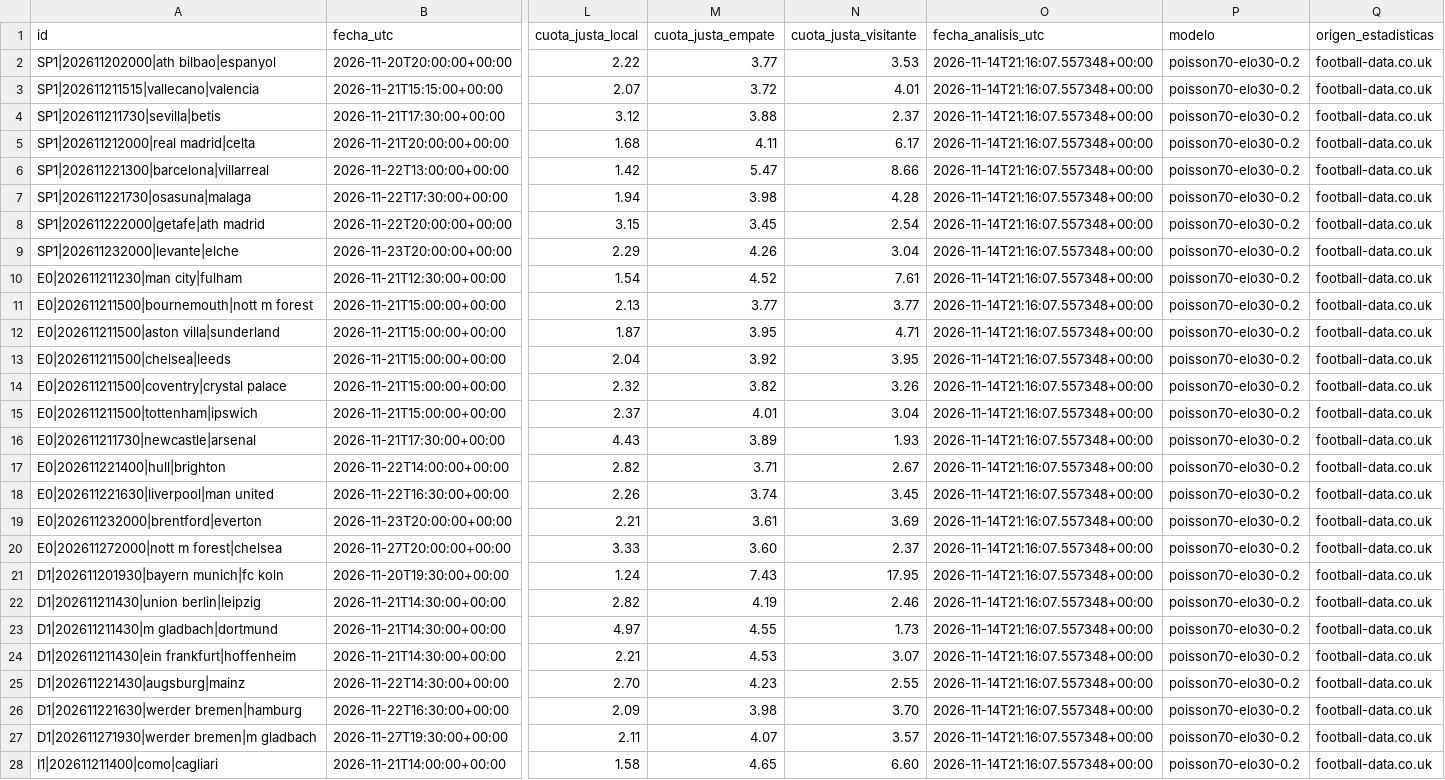
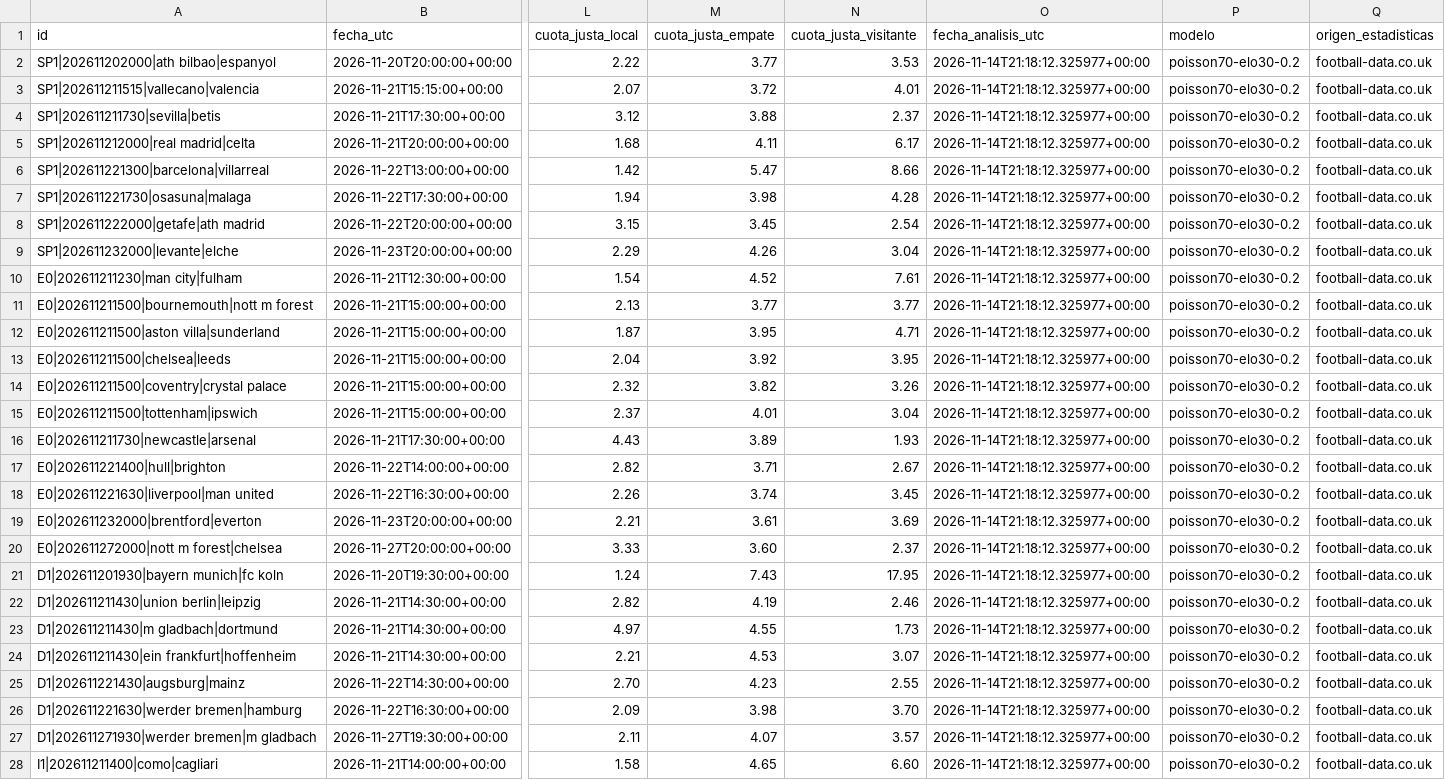
Before and after one commit to rasekes86/football-ai-lab, a CSV file: output/predicciones.csv, drawn as a sheet; only a part is shown, gaps mark what is left out; the diff covers the shown part only; the diff names each change by its address in the sheet, - before the commit and + after, or states it on an @@ line.

```diff
--- a/output/predicciones.csv
+++ b/output/predicciones.csv
-O2:O28 (fecha_analisis_utc): 2026-11-14T21:16:07.557348+00:00
+O2:O28 (fecha_analisis_utc): 2026-11-14T21:18:12.325977+00:00
```
Also changed, not shown: 20 edited cells elsewhere in this file, 8 other files.
